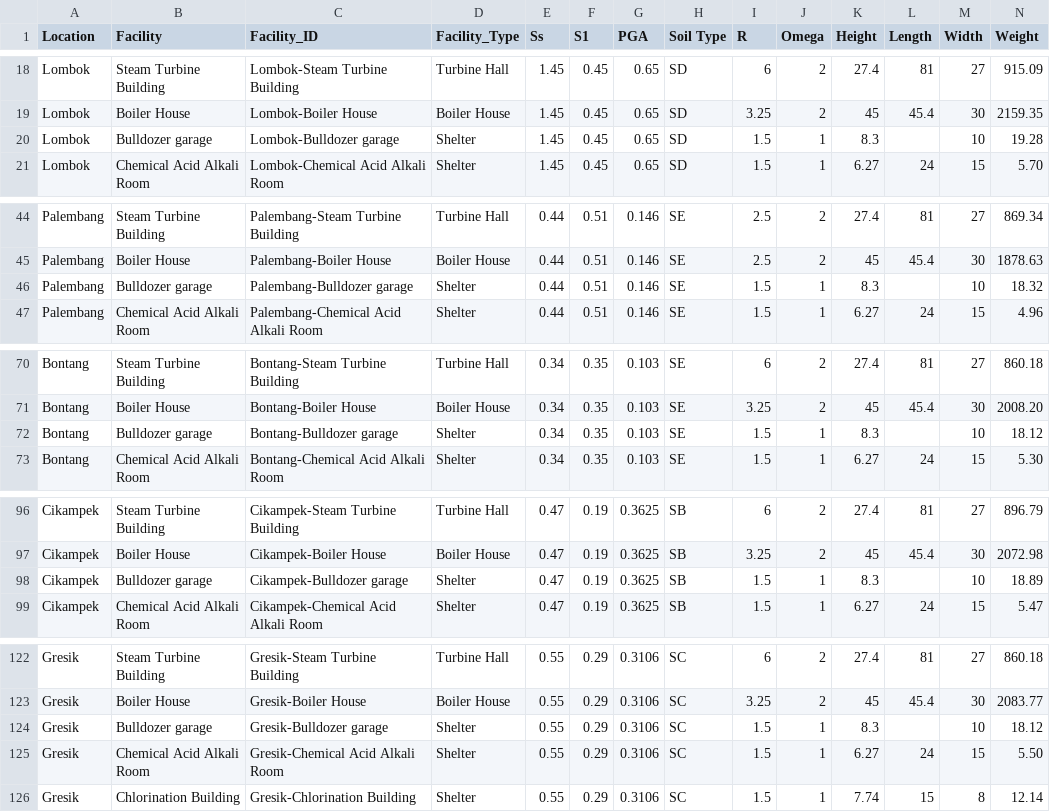
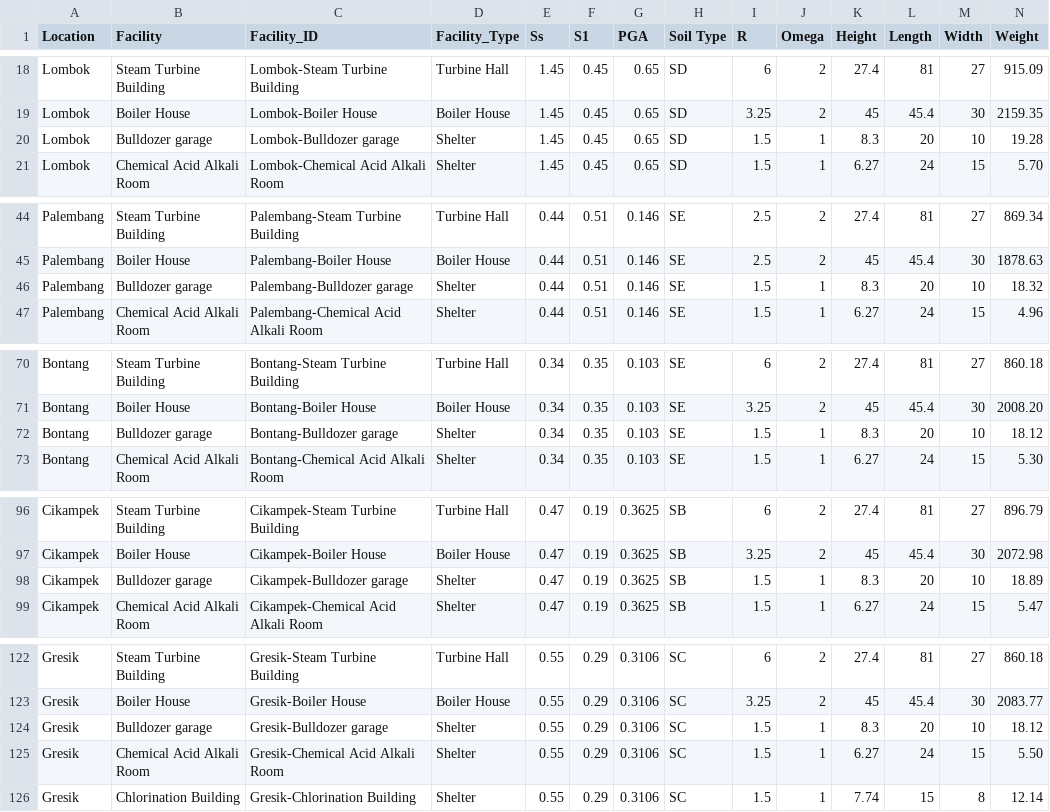
Before and after one commit to fiancivil89/fiancivil89, a CSV file: Steel Dataset.csv, drawn as a sheet; only a part is shown, gaps mark what is left out.

Commit message:
Update Steel Dataset.csv

```diff
--- a/Steel Dataset.csv
+++ b/Steel Dataset.csv
@@ -19,3 +19,3 @@ Lombok,Steam Turbine Building,Lombok-Steam Turbine Building,Turbine Hall,1.45,0.
 Lombok,Boiler House,Lombok-Boiler House,Boiler House,1.45,0.45,0.65,SD,3.25,2,45,45.4,30,2159.35
-Lombok,Bulldozer garage,Lombok-Bulldozer garage,Shelter,1.45,0.45,0.65,SD,1.5,1,8.3,,10,19.28
+Lombok,Bulldozer garage,Lombok-Bulldozer garage,Shelter,1.45,0.45,0.65,SD,1.5,1,8.3,20,10,19.28
 Lombok,Chemical Acid Alkali Room,Lombok-Chemical Acid Alkali Room,Shelter,1.45,0.45,0.65,SD,1.5,1,6.27,24,15,5.70
@@ -45,3 +45,3 @@ Palembang,Steam Turbine Building,Palembang-Steam Turbine Building,Turbine Hall,0
 Palembang,Boiler House,Palembang-Boiler House,Boiler House,0.44,0.51,0.146,SE,2.5,2,45,45.4,30,1878.63
-Palembang,Bulldozer garage,Palembang-Bulldozer garage,Shelter,0.44,0.51,0.146,SE,1.5,1,8.3,,10,18.32
+Palembang,Bulldozer garage,Palembang-Bulldozer garage,Shelter,0.44,0.51,0.146,SE,1.5,1,8.3,20,10,18.32
 Palembang,Chemical Acid Alkali Room,Palembang-Chemical Acid Alkali Room,Shelter,0.44,0.51,0.146,SE,1.5,1,6.27,24,15,4.96
@@ -71,3 +71,3 @@ Bontang,Steam Turbine Building,Bontang-Steam Turbine Building,Turbine Hall,0.34,
 Bontang,Boiler House,Bontang-Boiler House,Boiler House,0.34,0.35,0.103,SE,3.25,2,45,45.4,30,2008.20
-Bontang,Bulldozer garage,Bontang-Bulldozer garage,Shelter,0.34,0.35,0.103,SE,1.5,1,8.3,,10,18.12
+Bontang,Bulldozer garage,Bontang-Bulldozer garage,Shelter,0.34,0.35,0.103,SE,1.5,1,8.3,20,10,18.12
 Bontang,Chemical Acid Alkali Room,Bontang-Chemical Acid Alkali Room,Shelter,0.34,0.35,0.103,SE,1.5,1,6.27,24,15,5.30
@@ -97,3 +97,3 @@ Cikampek,Steam Turbine Building,Cikampek-Steam Turbine Building,Turbine Hall,0.4
 Cikampek,Boiler House,Cikampek-Boiler House,Boiler House,0.47,0.19,0.3625,SB,3.25,2,45,45.4,30,2072.98
-Cikampek,Bulldozer garage,Cikampek-Bulldozer garage,Shelter,0.47,0.19,0.3625,SB,1.5,1,8.3,,10,18.89
+Cikampek,Bulldozer garage,Cikampek-Bulldozer garage,Shelter,0.47,0.19,0.3625,SB,1.5,1,8.3,20,10,18.89
 Cikampek,Chemical Acid Alkali Room,Cikampek-Chemical Acid Alkali Room,Shelter,0.47,0.19,0.3625,SB,1.5,1,6.27,24,15,5.47
@@ -123,3 +123,3 @@ Gresik,Steam Turbine Building,Gresik-Steam Turbine Building,Turbine Hall,0.55,0.
 Gresik,Boiler House,Gresik-Boiler House,Boiler House,0.55,0.29,0.3106,SC,3.25,2,45,45.4,30,2083.77
-Gresik,Bulldozer garage,Gresik-Bulldozer garage,Shelter,0.55,0.29,0.3106,SC,1.5,1,8.3,,10,18.12
+Gresik,Bulldozer garage,Gresik-Bulldozer garage,Shelter,0.55,0.29,0.3106,SC,1.5,1,8.3,20,10,18.12
 Gresik,Chemical Acid Alkali Room,Gresik-Chemical Acid Alkali Room,Shelter,0.55,0.29,0.3106,SC,1.5,1,6.27,24,15,5.50
```
